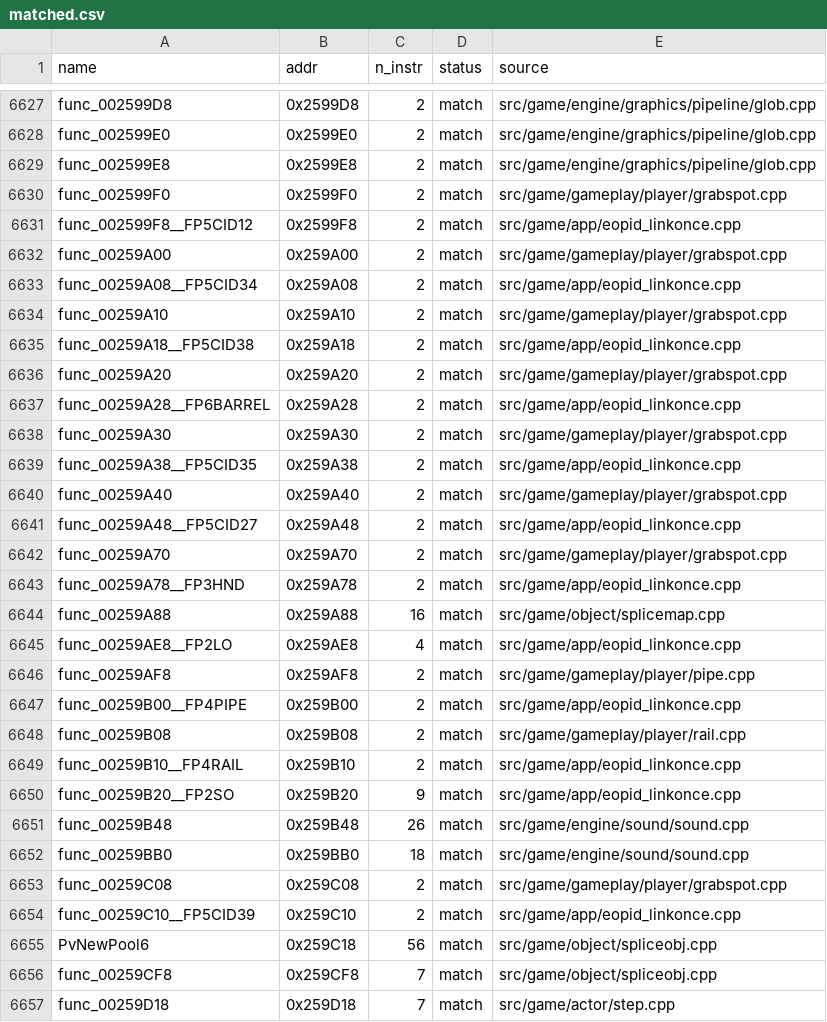
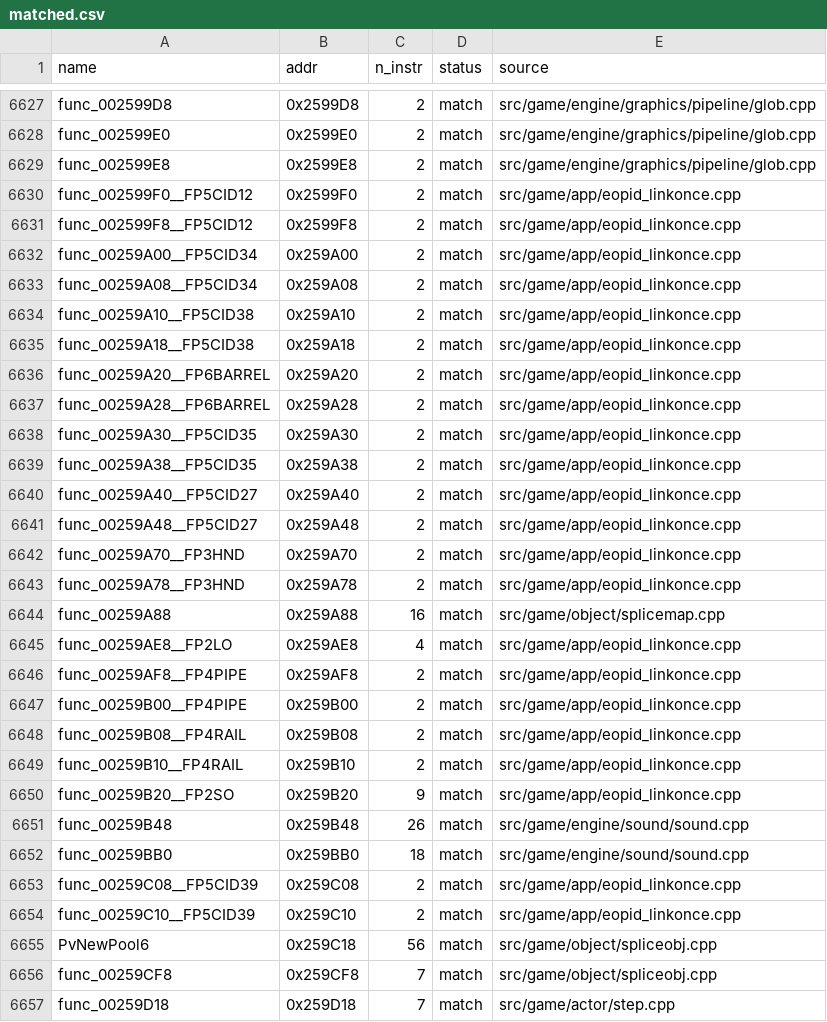
Before and after one commit to brc7/sly2-decomp, a CSV file: config/matched.csv, drawn as a sheet; only a part is shown, gaps mark what is left out.

```diff
--- a/config/matched.csv
+++ b/config/matched.csv
@@ -6629,15 +6629,15 @@ func_002599E0,0x2599E0,2,match,src/game/engine/graphics/pipeline/glob.cpp
 func_002599E8,0x2599E8,2,match,src/game/engine/graphics/pipeline/glob.cpp
-func_002599F0,0x2599F0,2,match,src/game/gameplay/player/grabspot.cpp
+func_002599F0__FP5CID12,0x2599F0,2,match,src/game/app/eopid_linkonce.cpp
 func_002599F8__FP5CID12,0x2599F8,2,match,src/game/app/eopid_linkonce.cpp
-func_00259A00,0x259A00,2,match,src/game/gameplay/player/grabspot.cpp
+func_00259A00__FP5CID34,0x259A00,2,match,src/game/app/eopid_linkonce.cpp
 func_00259A08__FP5CID34,0x259A08,2,match,src/game/app/eopid_linkonce.cpp
-func_00259A10,0x259A10,2,match,src/game/gameplay/player/grabspot.cpp
+func_00259A10__FP5CID38,0x259A10,2,match,src/game/app/eopid_linkonce.cpp
 func_00259A18__FP5CID38,0x259A18,2,match,src/game/app/eopid_linkonce.cpp
-func_00259A20,0x259A20,2,match,src/game/gameplay/player/grabspot.cpp
+func_00259A20__FP6BARREL,0x259A20,2,match,src/game/app/eopid_linkonce.cpp
 func_00259A28__FP6BARREL,0x259A28,2,match,src/game/app/eopid_linkonce.cpp
-func_00259A30,0x259A30,2,match,src/game/gameplay/player/grabspot.cpp
+func_00259A30__FP5CID35,0x259A30,2,match,src/game/app/eopid_linkonce.cpp
 func_00259A38__FP5CID35,0x259A38,2,match,src/game/app/eopid_linkonce.cpp
-func_00259A40,0x259A40,2,match,src/game/gameplay/player/grabspot.cpp
+func_00259A40__FP5CID27,0x259A40,2,match,src/game/app/eopid_linkonce.cpp
 func_00259A48__FP5CID27,0x259A48,2,match,src/game/app/eopid_linkonce.cpp
-func_00259A70,0x259A70,2,match,src/game/gameplay/player/grabspot.cpp
+func_00259A70__FP3HND,0x259A70,2,match,src/game/app/eopid_linkonce.cpp
 func_00259A78__FP3HND,0x259A78,2,match,src/game/app/eopid_linkonce.cpp
@@ -6645,5 +6645,5 @@ func_00259A88,0x259A88,16,match,src/game/object/splicemap.cpp
 func_00259AE8__FP2LO,0x259AE8,4,match,src/game/app/eopid_linkonce.cpp
-func_00259AF8,0x259AF8,2,match,src/game/gameplay/player/pipe.cpp
+func_00259AF8__FP4PIPE,0x259AF8,2,match,src/game/app/eopid_linkonce.cpp
 func_00259B00__FP4PIPE,0x259B00,2,match,src/game/app/eopid_linkonce.cpp
-func_00259B08,0x259B08,2,match,src/game/gameplay/player/rail.cpp
+func_00259B08__FP4RAIL,0x259B08,2,match,src/game/app/eopid_linkonce.cpp
 func_00259B10__FP4RAIL,0x259B10,2,match,src/game/app/eopid_linkonce.cpp
@@ -6652,3 +6652,3 @@ func_00259B48,0x259B48,26,match,src/game/engine/sound/sound.cpp
 func_00259BB0,0x259BB0,18,match,src/game/engine/sound/sound.cpp
-func_00259C08,0x259C08,2,match,src/game/gameplay/player/grabspot.cpp
+func_00259C08__FP5CID39,0x259C08,2,match,src/game/app/eopid_linkonce.cpp
 func_00259C10__FP5CID39,0x259C10,2,match,src/game/app/eopid_linkonce.cpp
```
Also changed, not shown: config/functions.csv, tools/layout/units.csv, 10 other files.
